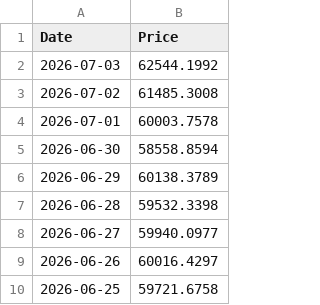
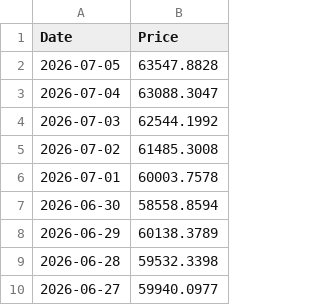
Before and after one commit to T1m-V/stockdata, a CSV file: data/prices/BTC.csv, drawn as a sheet; only a part is shown; the shorter side is filled out with more unchanged rows.

```diff
--- a/data/prices/BTC.csv
+++ b/data/prices/BTC.csv
@@ -1,2 +1,4 @@
 Date,Price
+2026-07-05,63547.8828
+2026-07-04,63088.3047
 2026-07-03,62544.1992
```
Also changed, not shown: data/prices/ARB.csv, data/prices/AVAX.csv, 15 other files.
